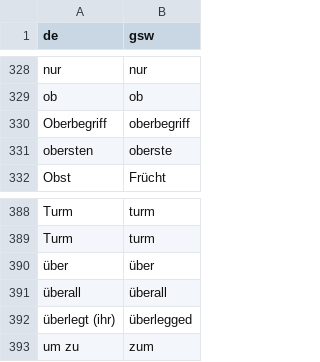
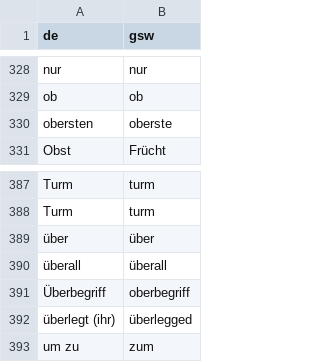
Before and after one commit to prokophanzl/didigen, a CSV file: resources/data/bl.csv, drawn as a sheet; only a part is shown, gaps mark what is left out.

```diff
--- a/resources/data/bl.csv
+++ b/resources/data/bl.csv
@@ -329,3 +329,2 @@ nur,nur
 ob,ob
-Oberbegriff,oberbegriff
 obersten,oberste
@@ -391,2 +390,3 @@ Turm,turm
 überall,überall
+Überbegriff,oberbegriff
 überlegt (ihr),überlegged
```
Also changed, not shown: resources/data/ar.csv, resources/data/zh.csv, 1 other file.
